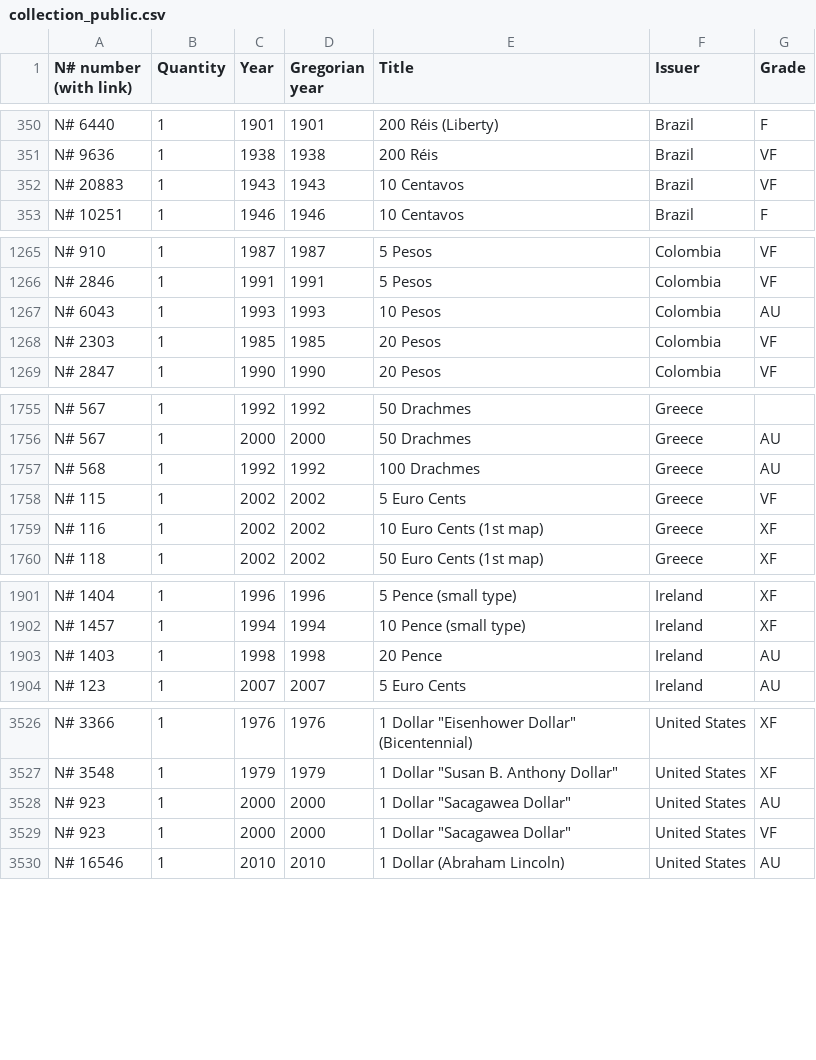
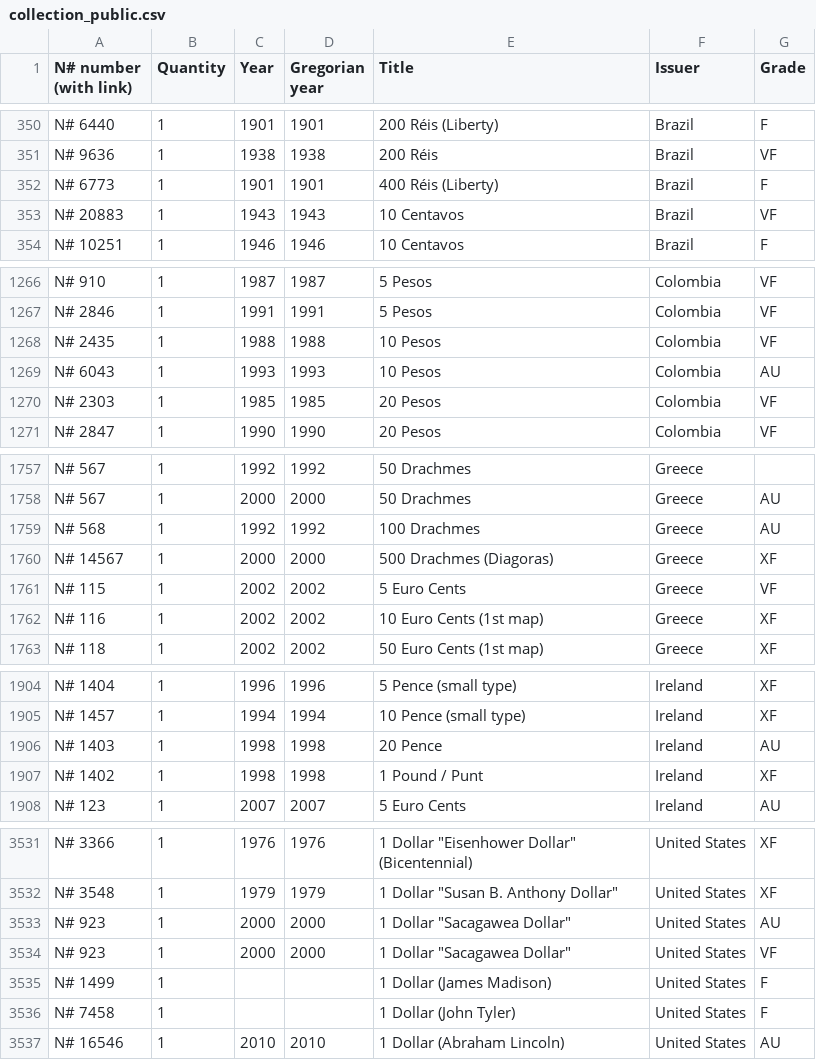
Before and after one commit to javignacio/numista-page, a CSV file: generator/inputs/collection_public.csv, drawn as a sheet; only a part is shown, gaps mark what is left out; the diff covers the shown part only.

Commit message:
Update Numista source data

```diff
--- a/generator/inputs/collection_public.csv
+++ b/generator/inputs/collection_public.csv
@@ -351,2 +351,3 @@ N# 6440,1,1901,1901,200 Réis (Liberty),Brazil,F
 N# 9636,1,1938,1938,200 Réis,Brazil,VF
+N# 6773,1,1901,1901,400 Réis (Liberty),Brazil,F
 N# 20883,1,1943,1943,10 Centavos,Brazil,VF
@@ -1266,2 +1267,3 @@ N# 910,1,1987,1987,5 Pesos,Colombia,VF
 N# 2846,1,1991,1991,5 Pesos,Colombia,VF
+N# 2435,1,1988,1988,10 Pesos,Colombia,VF
 N# 6043,1,1993,1993,10 Pesos,Colombia,AU
@@ -1757,2 +1759,3 @@ N# 567,1,2000,2000,50 Drachmes,Greece,AU
 N# 568,1,1992,1992,100 Drachmes,Greece,AU
+N# 14567,1,2000,2000,500 Drachmes (Diagoras),Greece,XF
 N# 115,1,2002,2002,5 Euro Cents,Greece,VF
@@ -1903,2 +1906,3 @@ N# 1457,1,1994,1994,10 Pence (small type),Ireland,XF
 N# 1403,1,1998,1998,20 Pence,Ireland,AU
+N# 1402,1,1998,1998,1 Pound / Punt,Ireland,XF
 N# 123,1,2007,2007,5 Euro Cents,Ireland,AU
@@ -3529,2 +3534,4 @@ N# 923,1,2000,2000,"1 Dollar ""Sacagawea Dollar""",United States,AU
 N# 923,1,2000,2000,"1 Dollar ""Sacagawea Dollar""",United States,VF
+N# 1499,1,,,1 Dollar (James Madison),United States,F
+N# 7458,1,,,1 Dollar (John Tyler),United States,F
 N# 16546,1,2010,2010,1 Dollar (Abraham Lincoln),United States,AU
```
Also changed, not shown: 2 added rows and 1 edited cell elsewhere in this file, generator/inputs/wishlist_public.csv.
